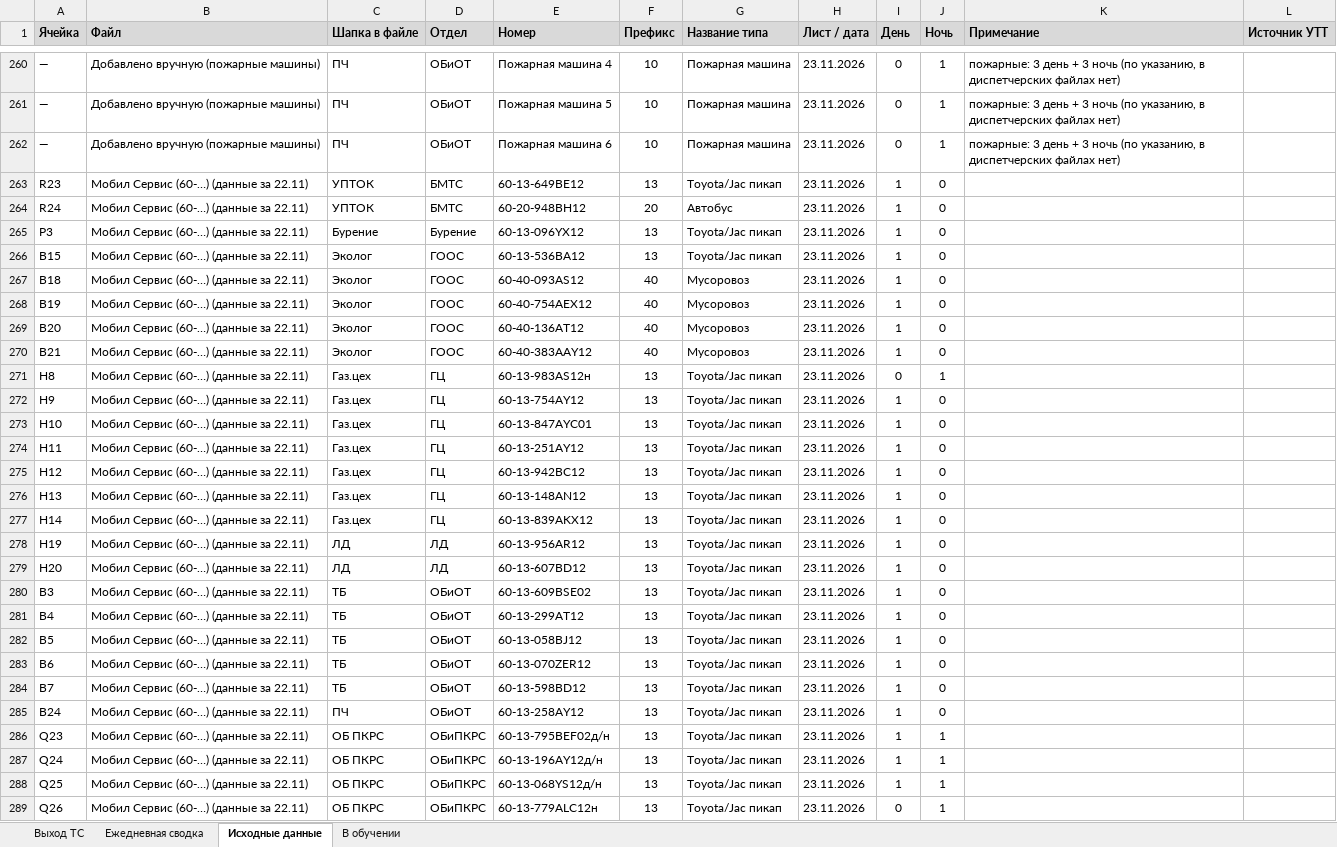
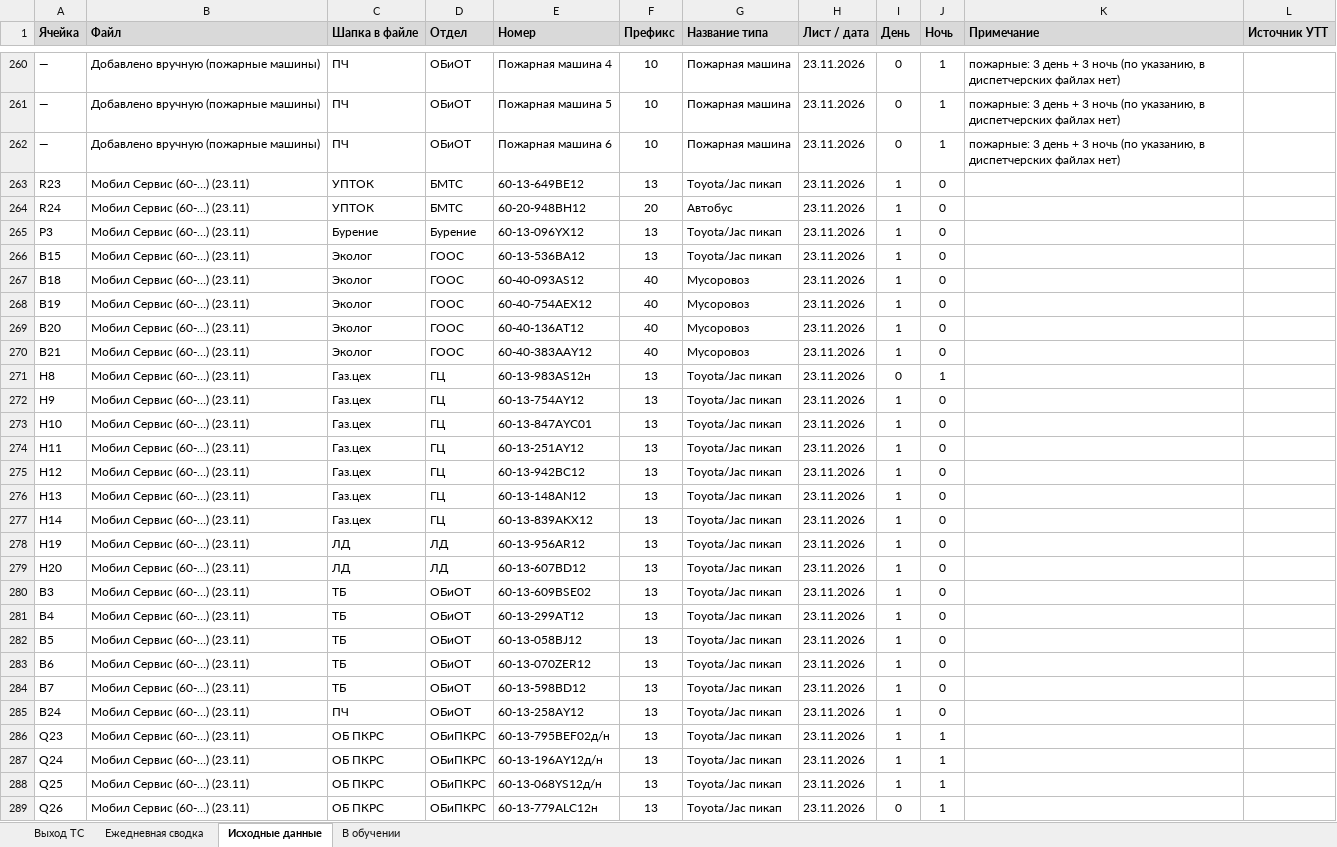
Before and after one commit to aura2889/summary, an Excel workbook: archive/2026-11-23/svod.xlsx, sheet Исходные данные, drawn as a sheet; only a part is shown, gaps mark what is left out; values as stored, in another font and other column widths than the file's, no borders; charts and pictures not drawn; the diff covers the shown part only; the diff names each change by its address in the sheet, - before the commit and + after, or states it on an @@ line.

```diff
--- a/archive/2026-11-23/svod.xlsx (sheet Исходные данные)
+++ b/archive/2026-11-23/svod.xlsx (sheet Исходные данные)
-B263:B289 (Файл): Мобил Сервис (60-…) (данные за 22.11)
+B263:B289 (Файл): Мобил Сервис (60-…) (23.11)
```
Also changed, not shown: 160 edited cells elsewhere in this sheet, raw/MS.xlsx, 6 other files.
